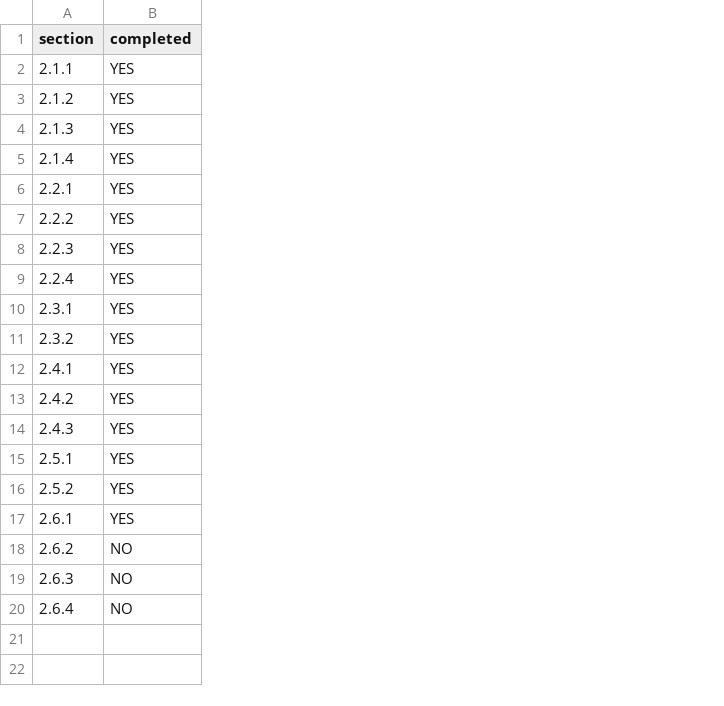
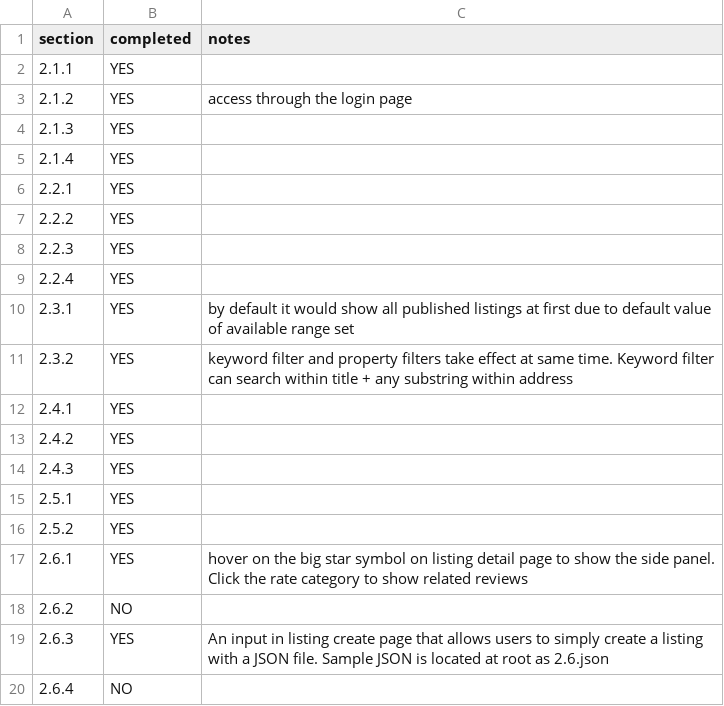
Before and after one commit to Rachel22N/airbrb, a CSV file: progress.csv, drawn as a sheet; the diff names each change by its address in the sheet, - before the commit and + after, or states it on an @@ line.

Commit message:
v1.2.0 advanced: upload listing Login test (by liuqing) fix Manage (by liuqing)

```diff
--- a/progress.csv
+++ b/progress.csv
+column C (notes), rows 3-19: access through the login page |  |  |  |  |  |  | by default it would show all published listings at first due to default value of available range set | keyword filter and property filters take effect at same time. Keyword filter can search within title + any substring within address |  |  |  |  |  | hover on the big star symbol on listing detail page to show the side panel. Click the rate category to show related reviews |  | An input in listing create page that allows users to simply create a listing with a JSON file. Sample JSON is located at root as 2.6.json
-B19 (completed): NO
+B19 (completed): YES
```
Also changed, not shown: 5 other files.
